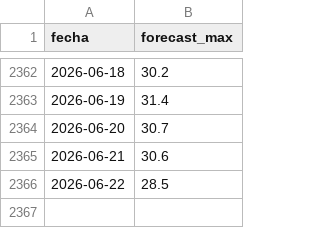
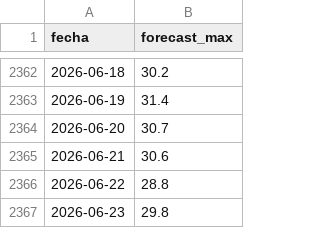
Before and after one commit to CesarG-09/panama-temp-forecast, a CSV file: data/forecast_history.csv, drawn as a sheet; only a part is shown, gaps mark what is left out.

```diff
--- a/data/forecast_history.csv
+++ b/data/forecast_history.csv
@@ -2365,2 +2365,3 @@ fecha,forecast_max
 2026-06-21,30.6
-2026-06-22,28.5
+2026-06-22,28.8
+2026-06-23,29.8
```
Also changed, not shown: data/observations.csv, 2 other files.
